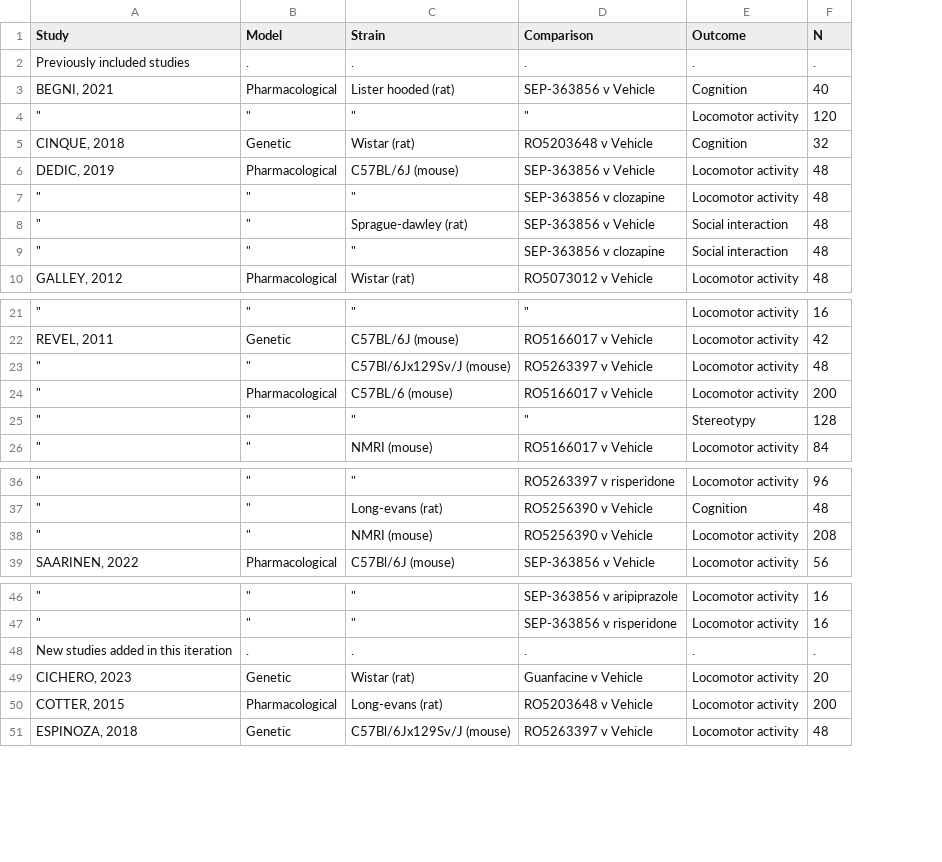
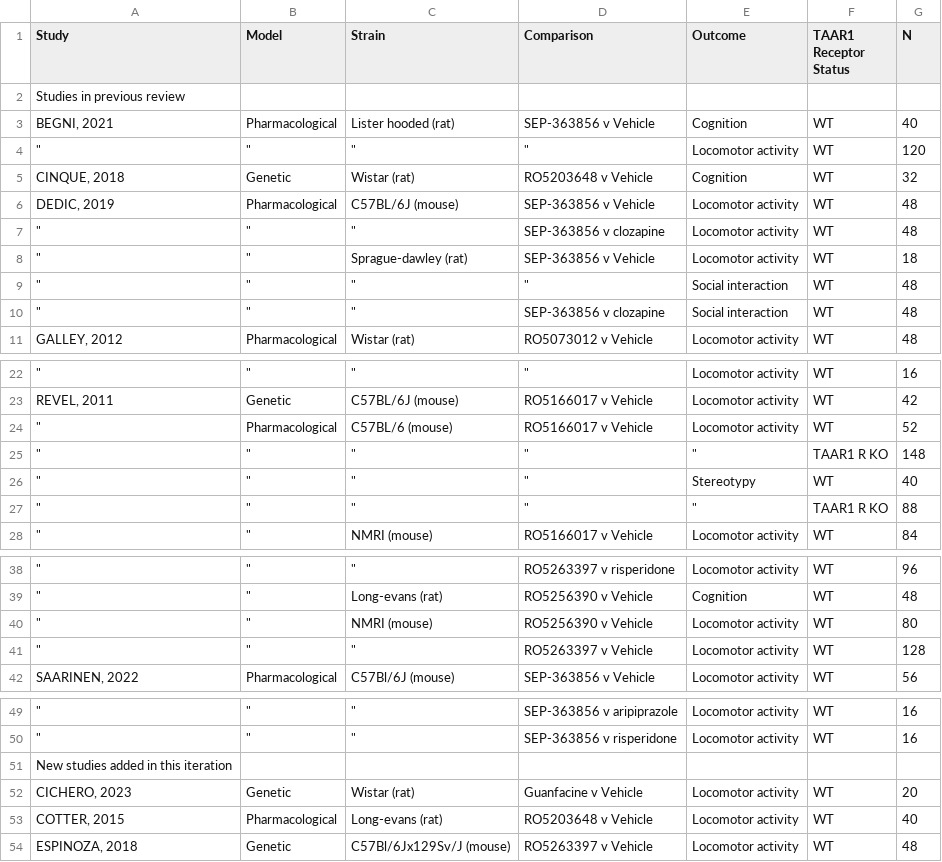
Before and after one commit to galenos-project/LSR3_taar1_A, a CSV file: data_u1/tab_formatted.csv, drawn as a sheet; only a part is shown, gaps mark what is left out; removed rows and columns are numbered as before the commit, all else as after; the diff covers the shown part only; the diff names each change by its address in the sheet, - before the commit and + after, or states it on an @@ line.

```diff
--- a/data_u1/tab_formatted.csv
+++ b/data_u1/tab_formatted.csv
+column F (TAAR1 Receptor Status), rows 3-8: all WT; rows 10-11: WT | WT; rows 22-24: all WT; row 26: WT; row 28: WT; rows 38-40: all WT; row 42: WT; rows 49-50: WT | WT; rows 52-54: all WT
-row 2: Previously included studies | . | . | . | . | .
+row 2: Studies in previous review
-E8 (Outcome): Social interaction
+E8 (Outcome): Locomotor activity
-G8 (N): 48
+G8 (N): 18
+row 9: " | " | " | " | Social interaction | WT | 48
-row 23: " | " | C57Bl/6Jx129Sv/J (mouse) | RO5263397 v Vehicle | Locomotor activity | 48
-G24 (N): 200
+G24 (N): 52
+row 25: " | " | " | " | " | TAAR1 R KO | 148
-G26 (N): 128
+G26 (N): 40
+row 27: " | " | " | " | " | TAAR1 R KO | 88
-G40 (N): 208
+G40 (N): 80
+row 41: " | " | " | RO5263397 v Vehicle | Locomotor activity | WT | 128
-row 48: New studies added in this iteration | . | . | . | . | .
+row 51: New studies added in this iteration
-G53 (N): 200
+G53 (N): 40
```
Also changed, not shown: 11 added rows, 1 removed row, 1 moved row and 6 edited cells elsewhere in this file, 3 other files.
